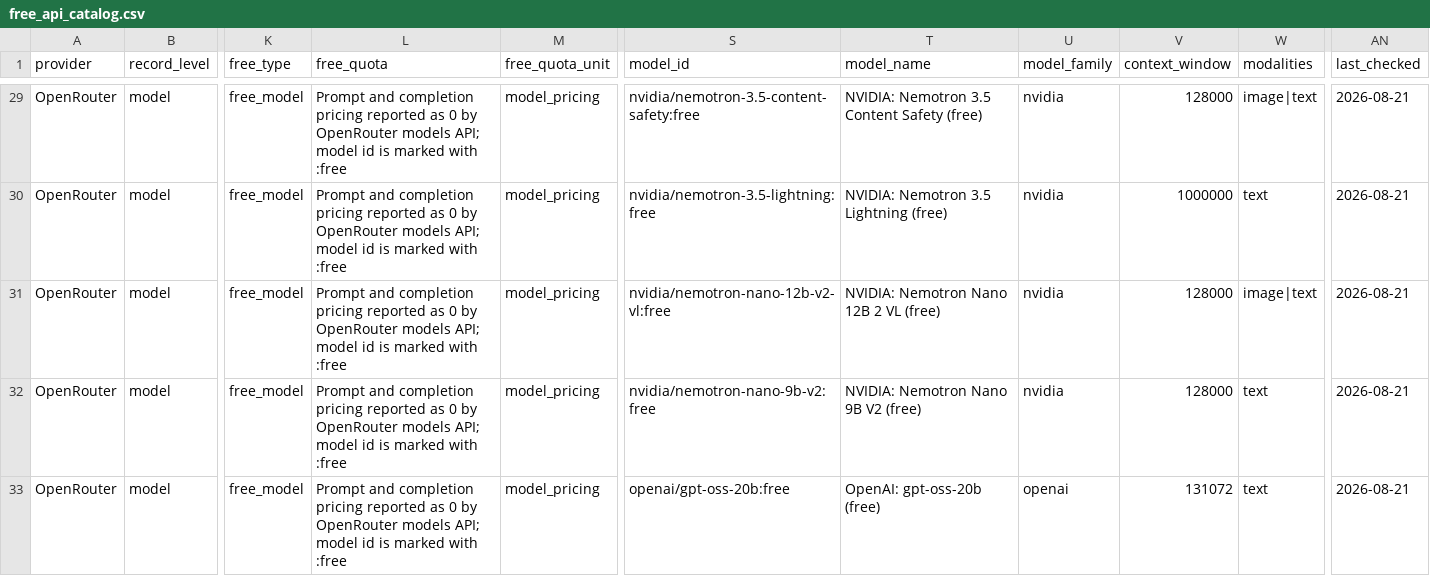
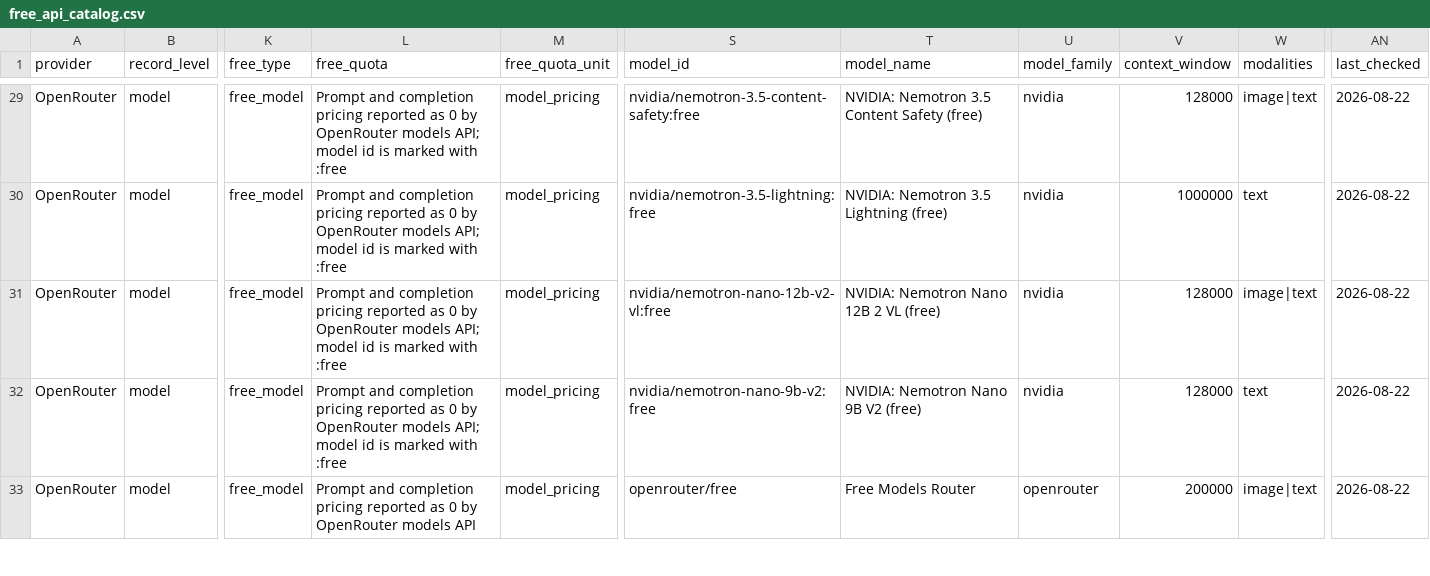
Before and after one commit to Leestars21/free-llm-api-watch, a CSV file: data/free_api_catalog.csv, drawn as a sheet; only a part is shown, gaps mark what is left out; the diff covers the shown part only; the diff names each change by its address in the sheet, - before the commit and + after, or states it on an @@ line.

```diff
--- a/data/free_api_catalog.csv
+++ b/data/free_api_catalog.csv
-AN29:AN33 (last_checked): 2026-08-21
+AN29:AN33 (last_checked): 2026-08-22
-L33 (free_quota): …OpenRouter models API; model id is marked with :free
+L33 (free_quota): …OpenRouter models API
-S33 (model_id): openai/gpt-oss-20b:free
+S33 (model_id): openrouter/free
-T33 (model_name): OpenAI: gpt-oss-20b (free)
+T33 (model_name): Free Models Router
-U33 (model_family): openai
+U33 (model_family): openrouter
-V33 (context_window): 131072
+V33 (context_window): 200000
-W33 (modalities): text
+W33 (modalities): image|text
```
Also changed, not shown: 1 added row and 57 edited cells elsewhere in this file, 5 other files.
